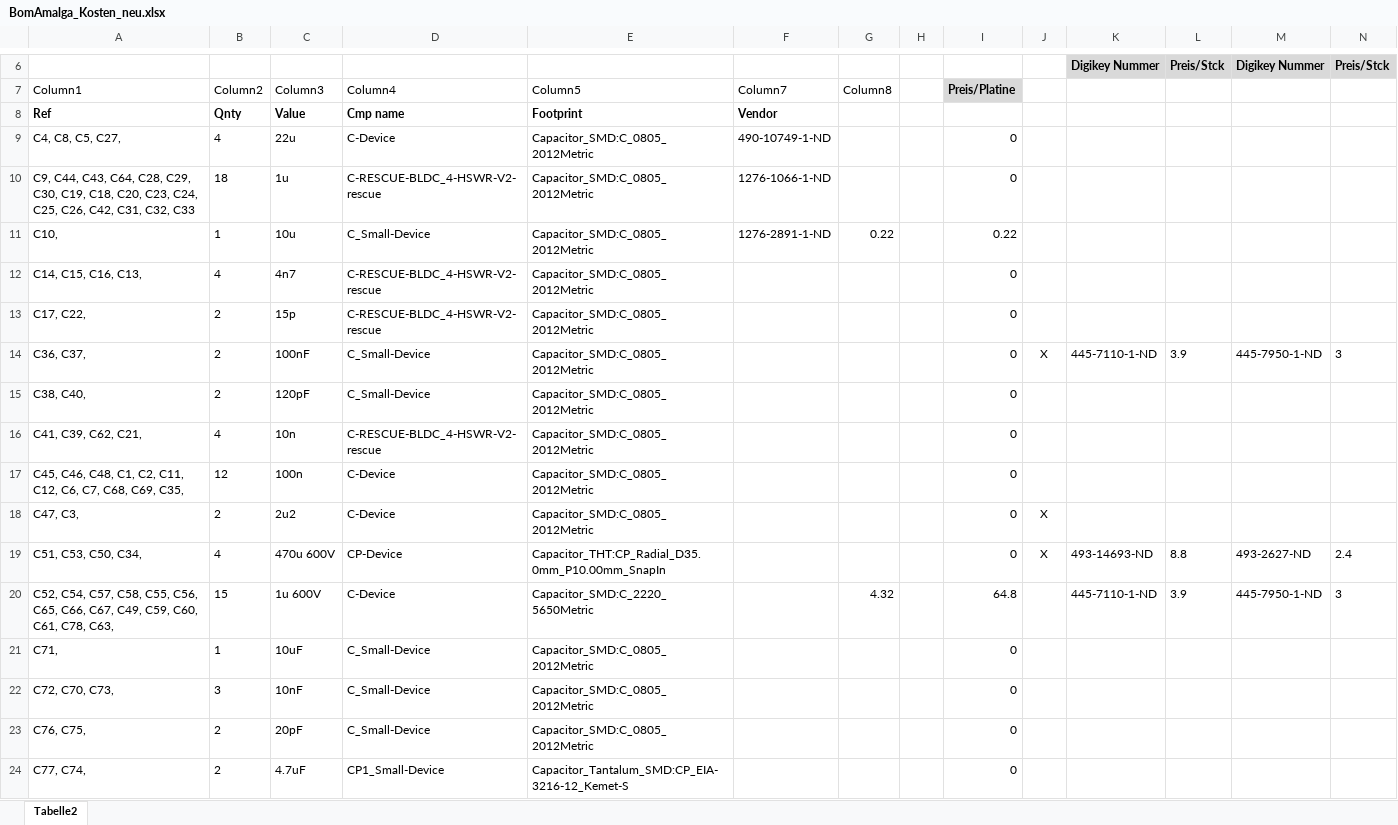
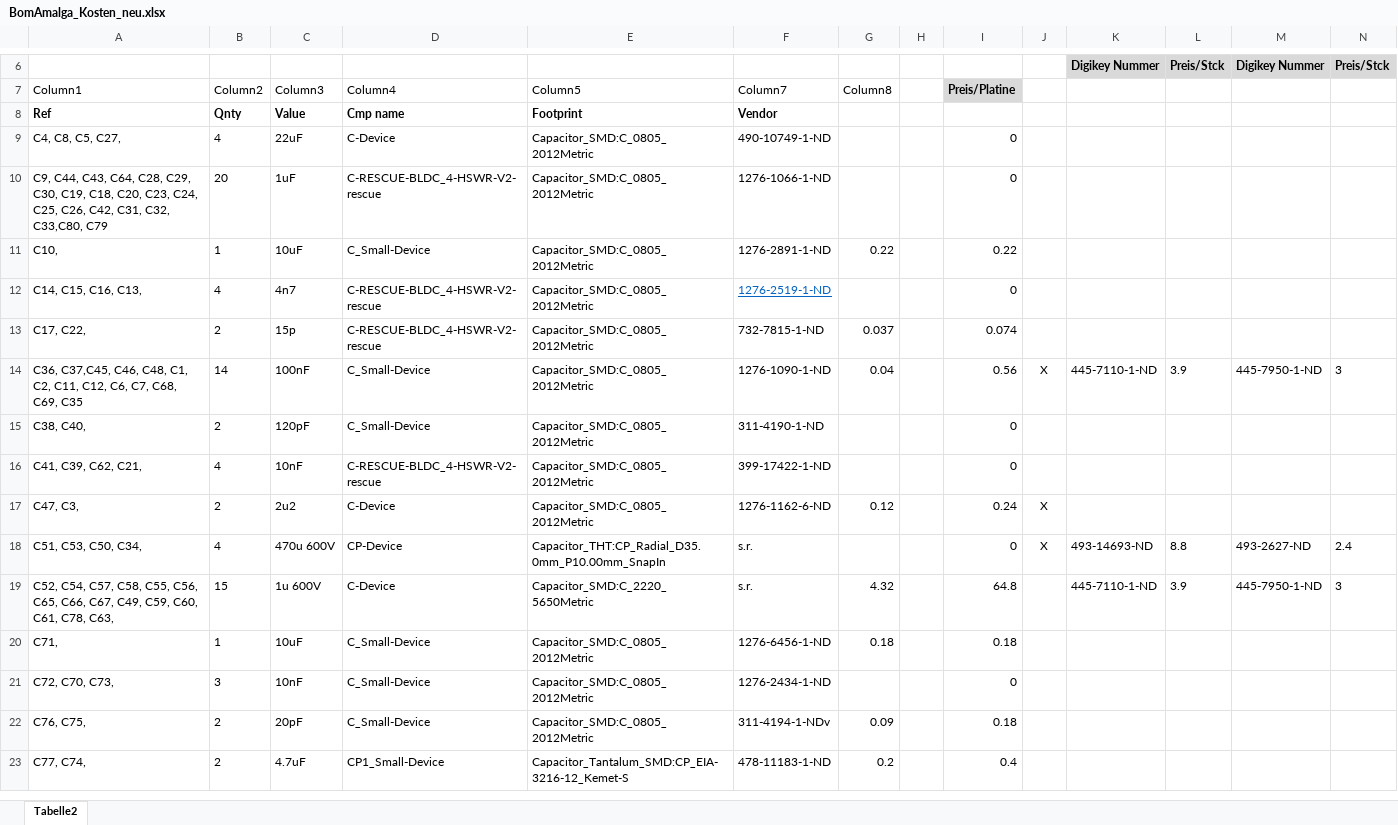
Before and after one commit to Thor368/HSWR, an Excel workbook: BomAmalga_Kosten_neu.xlsx, sheet Tabelle2, drawn as a sheet; only a part is shown, gaps mark what is left out; values as stored, in another font and other column widths than the file's, no borders; table styles not drawn; removed rows and columns are numbered as before the commit, all else as after; the diff covers the shown part only; the diff names each change by its address in the sheet, - before the commit and + after, or states it on an @@ line.

```diff
--- a/BomAmalga_Kosten_neu.xlsx (sheet Tabelle2)
+++ b/BomAmalga_Kosten_neu.xlsx (sheet Tabelle2)
-C9 (Column3): 22u
+C9 (Column3): 22uF
-A10 (Column1): …C31, C32, C33
+A10 (Column1): …C31, C32, C33,C80, C79
-B10 (Column2): 18
+B10 (Column2): 20
-C10 (Column3): 1u
+C10 (Column3): 1uF
-C11 (Column3): 10u
+C11 (Column3): 10uF
-F12 (Column7): (empty)
+F12 (Column7): 1276-2519-1-ND
-F13 (Column7): (empty)
+F13 (Column7): 732-7815-1-ND
-G13 (Column8): (empty)
+G13 (Column8): 0.037
-I13 (Preis/Platine): 0
+I13 (Preis/Platine): 0.074
-A14 (Column1): C36, C37,
+A14 (Column1): C36, C37,C45, C46, C48, C1, C2, C11, C12, C6, C7, C68, C69, C35
-B14 (Column2): 2
+B14 (Column2): 14
-F14 (Column7): (empty)
+F14 (Column7): 1276-1090-1-ND
-G14 (Column8): (empty)
+G14 (Column8): 0.04
-I14 (Preis/Platine): 0
+I14 (Preis/Platine): 0.56
-F15 (Column7): (empty)
+F15 (Column7): 311-4190-1-ND
-C16 (Column3): 10n
+C16 (Column3): 10nF
-F16 (Column7): (empty)
+F16 (Column7): 399-17422-1-ND
-row 17: C45, C46, C48, C1, C2, C11, C12, C6, C7, C68, C69, C35, | 12 | 100n | C-Device | Capacitor_SMD:C_0805_2012Metric |  |  |  | 0
-F17 (Column7): (empty)
+F17 (Column7): 1276-1162-6-ND
-G17 (Column8): (empty)
+G17 (Column8): 0.12
-I17 (Preis/Platine): 0
+I17 (Preis/Platine): 0.24
-F18:F19 (Column7): (empty)
+F18:F19 (Column7): s.r.
-F20 (Column7): (empty)
+F20 (Column7): 1276-6456-1-ND
-G20 (Column8): (empty)
+G20 (Column8): 0.18
-I20 (Preis/Platine): 0
+I20 (Preis/Platine): 0.18
-F21 (Column7): (empty)
+F21 (Column7): 1276-2434-1-ND
-F22 (Column7): (empty)
+F22 (Column7): 311-4194-1-NDv
-G22 (Column8): (empty)
+G22 (Column8): 0.09
-I22 (Preis/Platine): 0
+I22 (Preis/Platine): 0.18
-F23 (Column7): (empty)
+F23 (Column7): 478-11183-1-ND
-G23 (Column8): (empty)
+G23 (Column8): 0.2
-I23 (Preis/Platine): 0
+I23 (Preis/Platine): 0.4
```
Also changed, not shown: 1 removed row, 91 edited cells and cell formats elsewhere in this sheet, formulas that keep their value, 1 other file.
